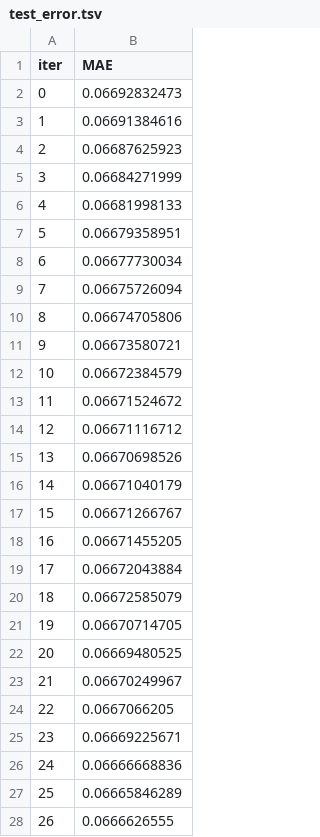
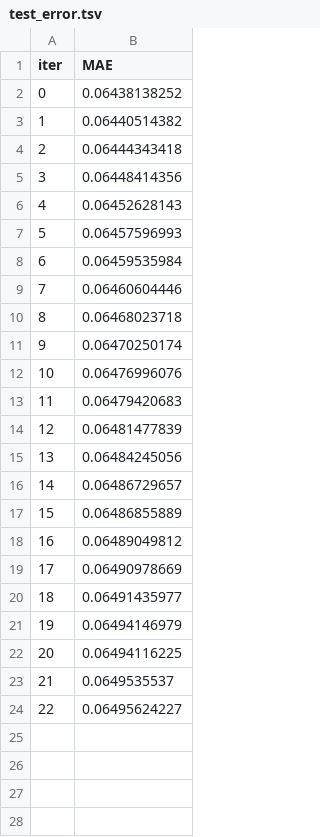
Before and after one commit to TZKJ-univ/stkprediction_py, a TSV file: catboost_info/test_error.tsv, drawn as a sheet; only a part is shown; the diff covers the shown part only.

```diff
--- a/catboost_info/test_error.tsv
+++ b/catboost_info/test_error.tsv
@@ -1,28 +1,24 @@
 iter	MAE
-0	0.06692832473
-1	0.06691384616
-2	0.06687625923
-3	0.06684271999
-4	0.06681998133
-5	0.06679358951
-6	0.06677730034
-7	0.06675726094
-8	0.06674705806
-9	0.06673580721
-10	0.06672384579
-11	0.06671524672
-12	0.06671116712
-13	0.06670698526
-14	0.06671040179
-15	0.06671266767
-16	0.06671455205
-17	0.06672043884
-18	0.06672585079
-19	0.06670714705
-20	0.06669480525
-21	0.06670249967
-22	0.0667066205
-23	0.06669225671
-24	0.06666668836
-25	0.06665846289
-26	0.0666626555
+0	0.06438138252
+1	0.06440514382
+2	0.06444343418
+3	0.06448414356
+4	0.06452628143
+5	0.06457596993
+6	0.06459535984
+7	0.06460604446
+8	0.06468023718
+9	0.06470250174
+10	0.06476996076
+11	0.06479420683
+12	0.06481477839
+13	0.06484245056
+14	0.06486729657
+15	0.06486855889
+16	0.06489049812
+17	0.06490978669
+18	0.06491435977
+19	0.06494146979
+20	0.06494116225
+21	0.0649535537
+22	0.06495624227
```
Also changed, not shown: 59 removed rows elsewhere in this file, catboost_info/learn_error.tsv, 7 other files.
